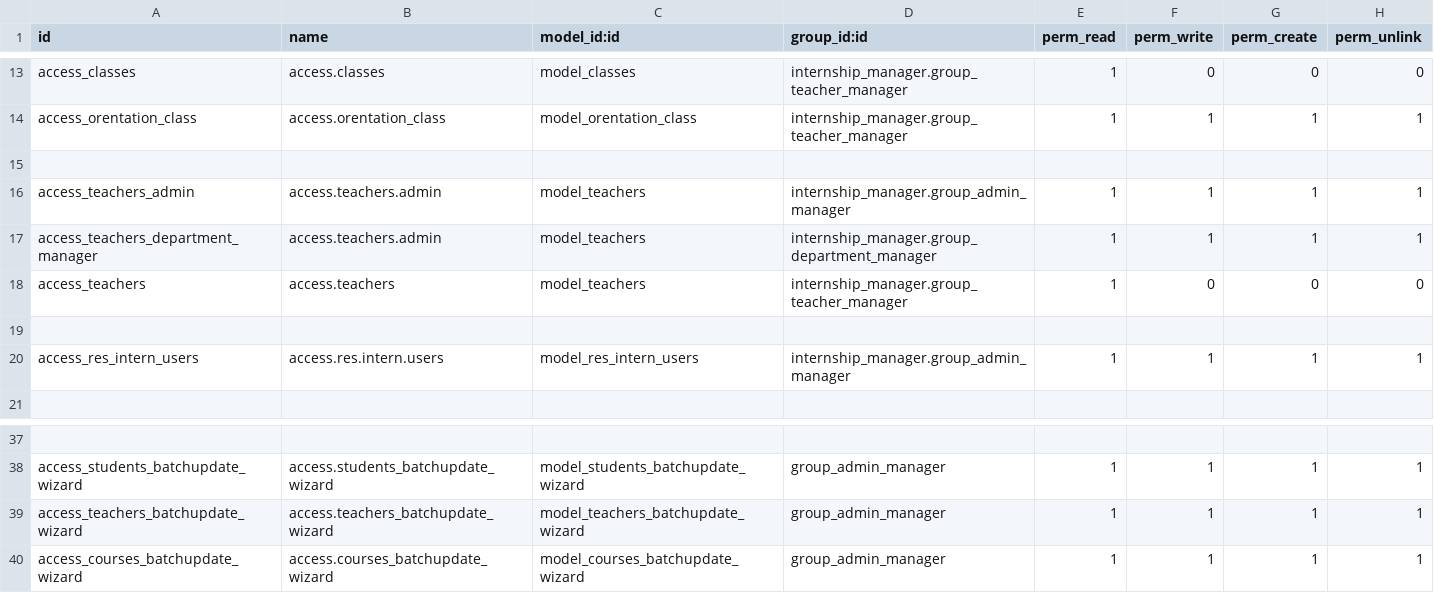
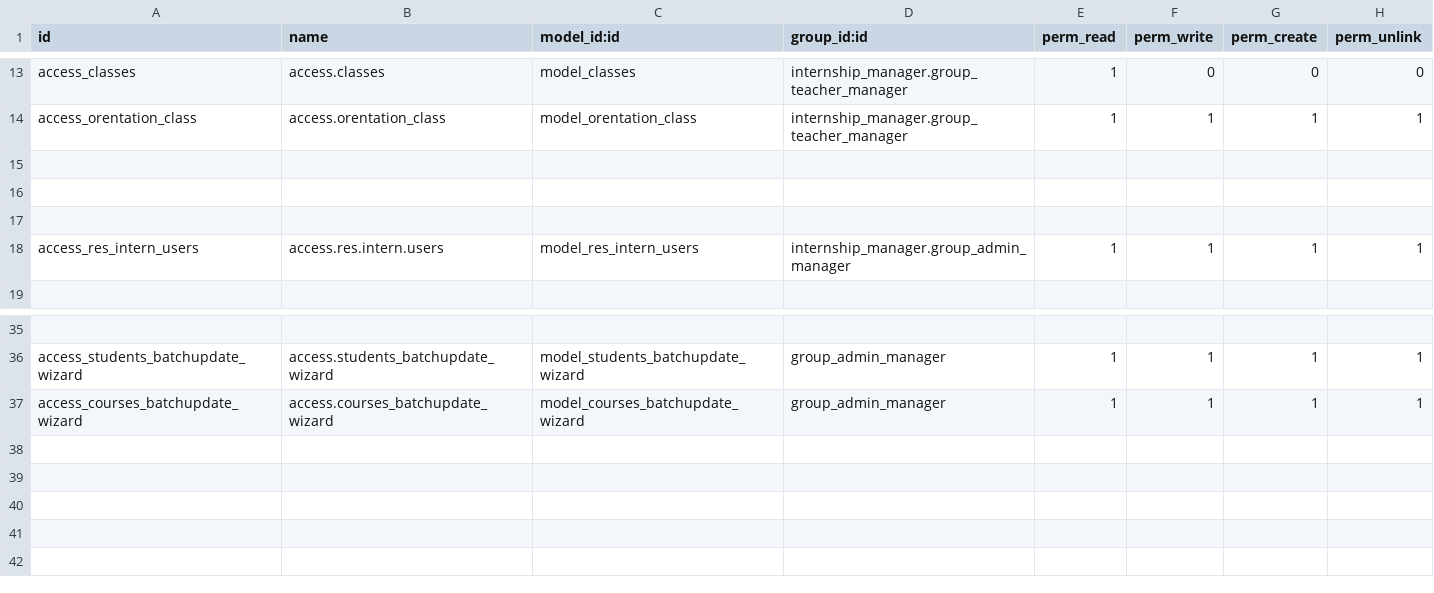
Before and after one commit to Sonnb1999/odoo15, a CSV file: addons_1/internship_manager/security/ir.model.access.csv, drawn as a sheet; only a part is shown, gaps mark what is left out; the diff names each change by its address in the sheet, - before the commit and + after, or states it on an @@ line.

```diff
--- a/addons_1/internship_manager/security/ir.model.access.csv
+++ b/addons_1/internship_manager/security/ir.model.access.csv
-row 16: access_teachers_admin | access.teachers.admin | model_teachers | internship_manager.group_admin_manager | 1 | 1 | 1 | 1
+row 16: (empty)
-row 17: access_teachers_department_manager | access.teachers.admin | model_teachers | internship_manager.group_department_manager | 1 | 1 | 1 | 1
-row 18: access_teachers | access.teachers | model_teachers | internship_manager.group_teacher_manager | 1 | 0 | 0 | 0
-row 39: access_teachers_batchupdate_wizard | access.teachers_batchupdate_wizard | model_teachers_batchupdate_wizard | group_admin_manager | 1 | 1 | 1 | 1
```
Also changed, not shown: 15 other files.
